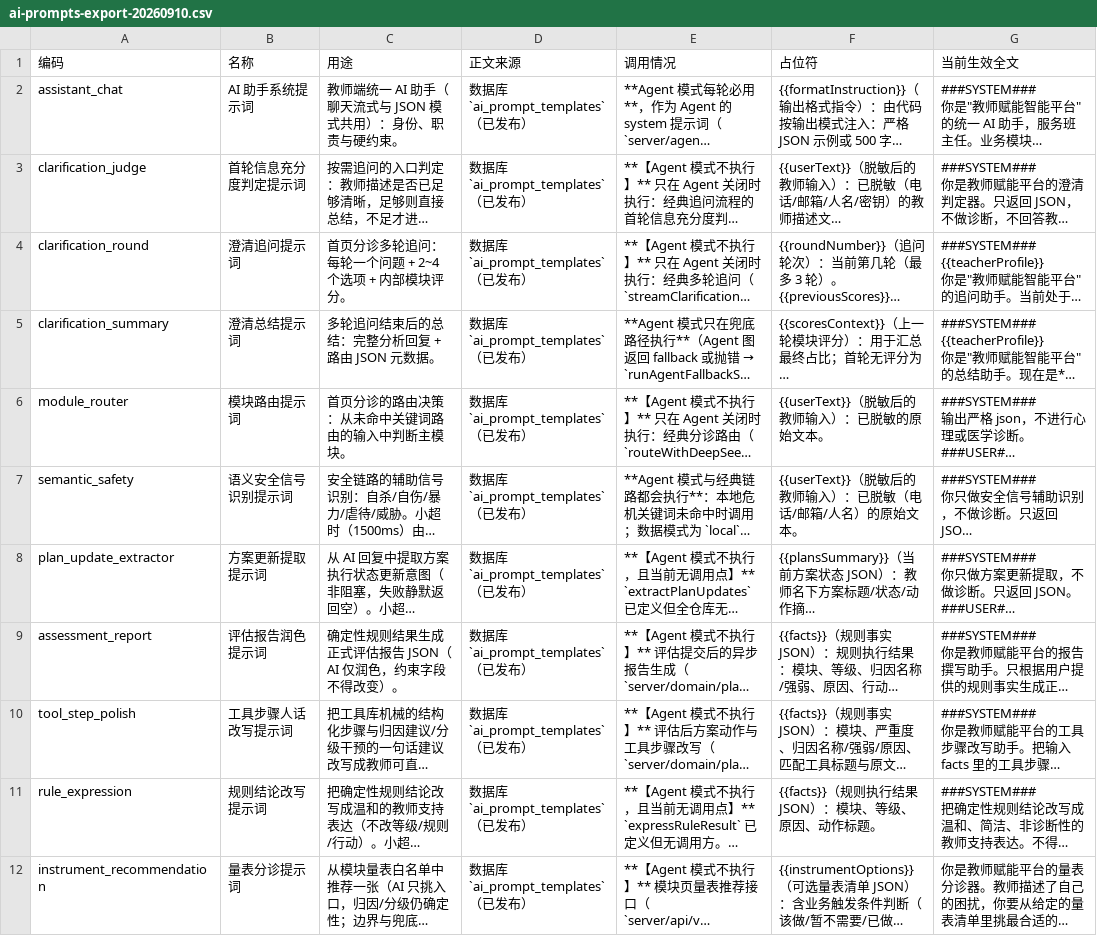
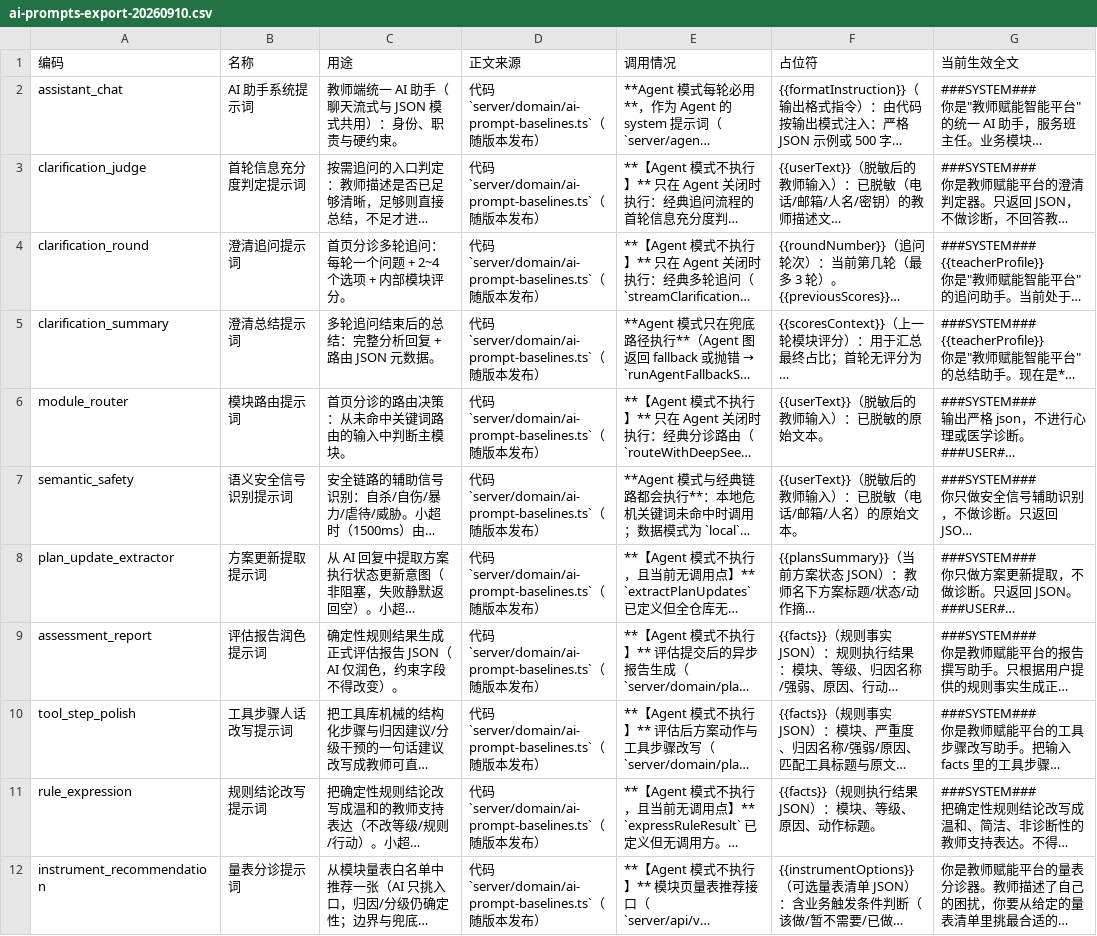
Before and after one commit to LuokeX/mentor-ai, a CSV file: docs/ai-prompts-export-20260910.csv, drawn as a sheet; long unchanged cells end in …; the diff names each change by its address in the sheet, - before the commit and + after, or states it on an @@ line.

Commit message:
feat: AI 提示词与运行时配置改为代码/环境变量唯一来源，AI 中心改只读
- 新增 server/domain/ai-prompt-baselines.ts 作为提示词正文唯一来源（取自 drizzle/0050
  定稿），ai-config 运行时直接读代码基线，不再查询 ai_prompt_templates。
- 运行时配置不再读 ai_runtime_settings：模型名与超时来自环境变量，Agent 轮次/温度/工具集
  用代码默认值。
- 删除提示词草稿保存/发布/重置与运行时配置更新接口；AI 中心 prompts、runtime 页改为只读展示。
- Agent 行为要点（回答先行、量表优先、禁止输出「选项：」列表）合并进
  server/agent/prompts.ts 的 buildFormatInstruction，原 agent_behavior_notes 字段不再读取。
- ai_prompt_templates、ai_runtime_settings 在 schema 标注弃用，表与历史行保留以备追溯。
- 同步 AGENTS.md、docs/AI_ASSISTANT_AND_KNOWLEDGE.md 与提示词导出文档；补充代码基线与
  Agent 行为要点测试。

```diff
--- a/docs/ai-prompts-export-20260910.csv
+++ b/docs/ai-prompts-export-20260910.csv
-D2:D12 (正文来源): 数据库 `ai_prompt_templates`（已发布）
+D2:D12 (正文来源): 代码 `server/domain/ai-prompt-baselines.ts`（随版本发布）
```
Also changed, not shown: 24 other files.
